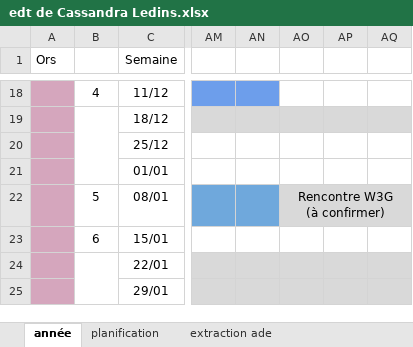
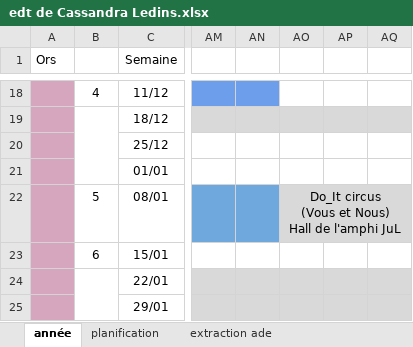
Before and after one commit to do-it-ecm/promo-2023-2024, an Excel workbook: Dang-Vu-Duc/mon/temps-1.2/edt de Cassandra Ledins.xlsx, sheet année, drawn as a sheet; only a part is shown, gaps mark what is left out; values as stored, in another font and other column widths than the file's, no borders; ↵ is a line break in a cell; the diff names each change by its address in the sheet, - before the commit and + after, or states it on an @@ line.

```diff
--- a/Dang-Vu-Duc/mon/temps-1.2/edt de Cassandra Ledins.xlsx (sheet année)
+++ b/Dang-Vu-Duc/mon/temps-1.2/edt de Cassandra Ledins.xlsx (sheet année)
-AO22: Rencontre W3G ↵ (à confirmer)
+AO22: Do_It circus ↵ (Vous et Nous) ↵ Hall de l'amphi JuL
```
Also changed, not shown: Dang-Vu-Duc/mon/temps-1.2/edt Do_It.23-24.xlsx, Dang-Vu-Duc/mon/temps-1.2/edt de Duc Dang Vu.xlsx, 24 other files.
